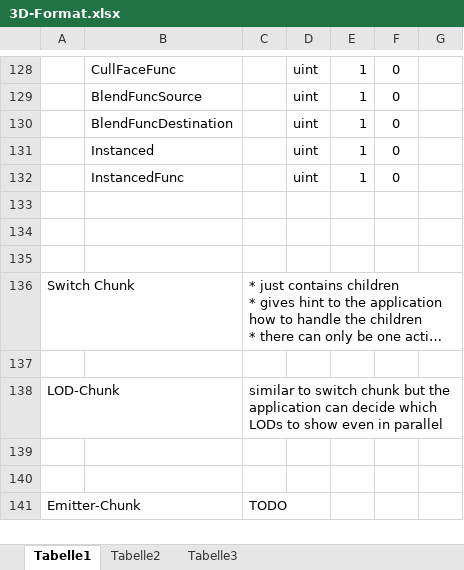
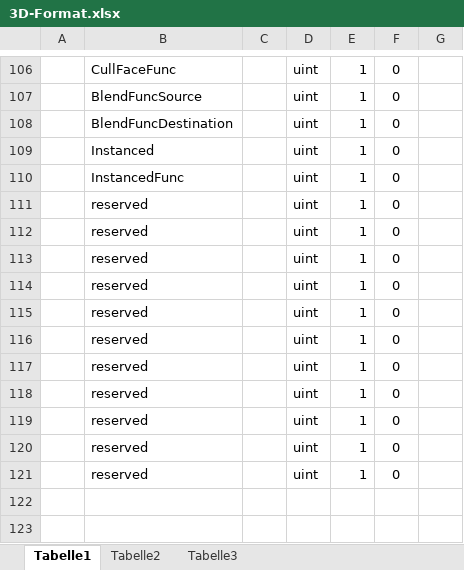
Before and after one commit to tanzfisch/Igor, an Excel workbook: doc/3D-Format.xlsx, sheet Tabelle1, drawn as a sheet; only a part is shown, gaps mark what is left out; the shorter side is filled out with more unchanged rows; long unchanged cells end in …; values as stored, in another font and other column widths than the file's, no borders; addresses are those after the commit; the diff covers the shown part only; the diff names each change by its address in the sheet, - before the commit and + after, or states it on an @@ line.

```diff
--- a/doc/3D-Format.xlsx (sheet Tabelle1)
+++ b/doc/3D-Format.xlsx (sheet Tabelle1)
-row 111: (empty)
+row 111:  | reserved |  | uint | 1 | 0
+row 112:  | reserved |  | uint | 1 | 0
+row 113:  | reserved |  | uint | 1 | 0
+row 114:  | reserved |  | uint | 1 | 0
+row 115:  | reserved |  | uint | 1 | 0
+row 116:  | reserved |  | uint | 1 | 0
+row 117:  | reserved |  | uint | 1 | 0
+row 118:  | reserved |  | uint | 1 | 0
+row 119:  | reserved |  | uint | 1 | 0
+row 120:  | reserved |  | uint | 1 | 0
+row 121:  | reserved |  | uint | 1 | 0
```
Also changed, not shown: 22 removed rows elsewhere in this sheet, 22 other files.
